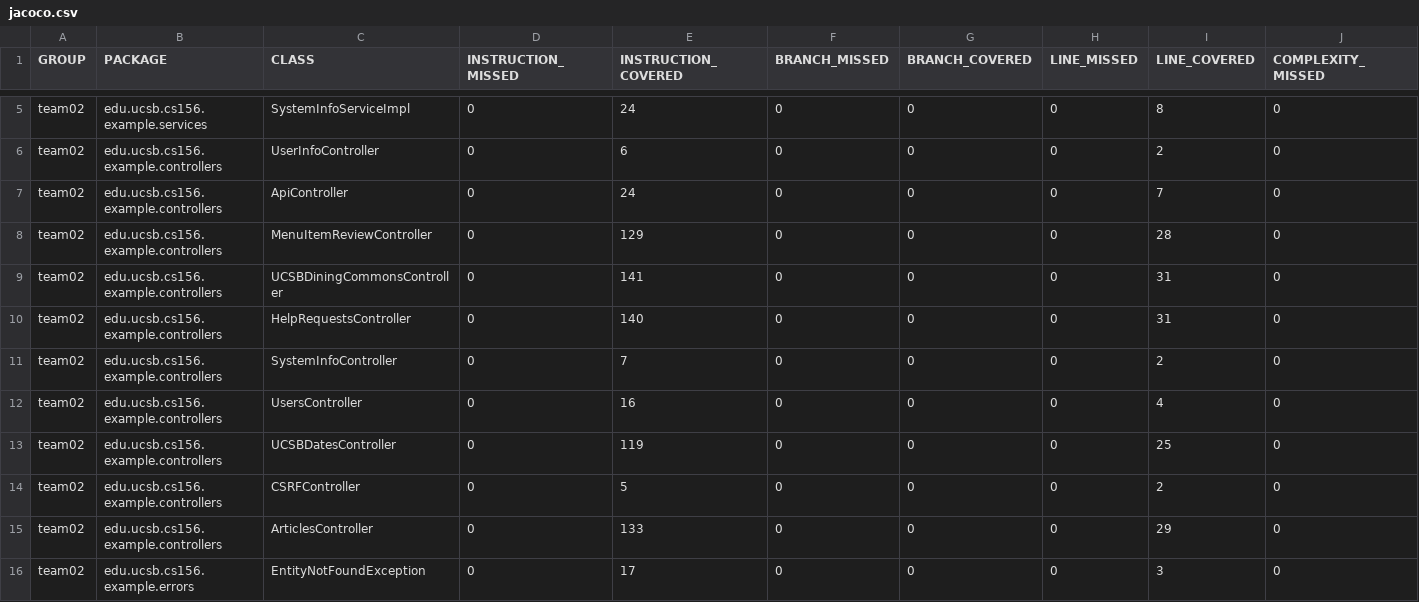
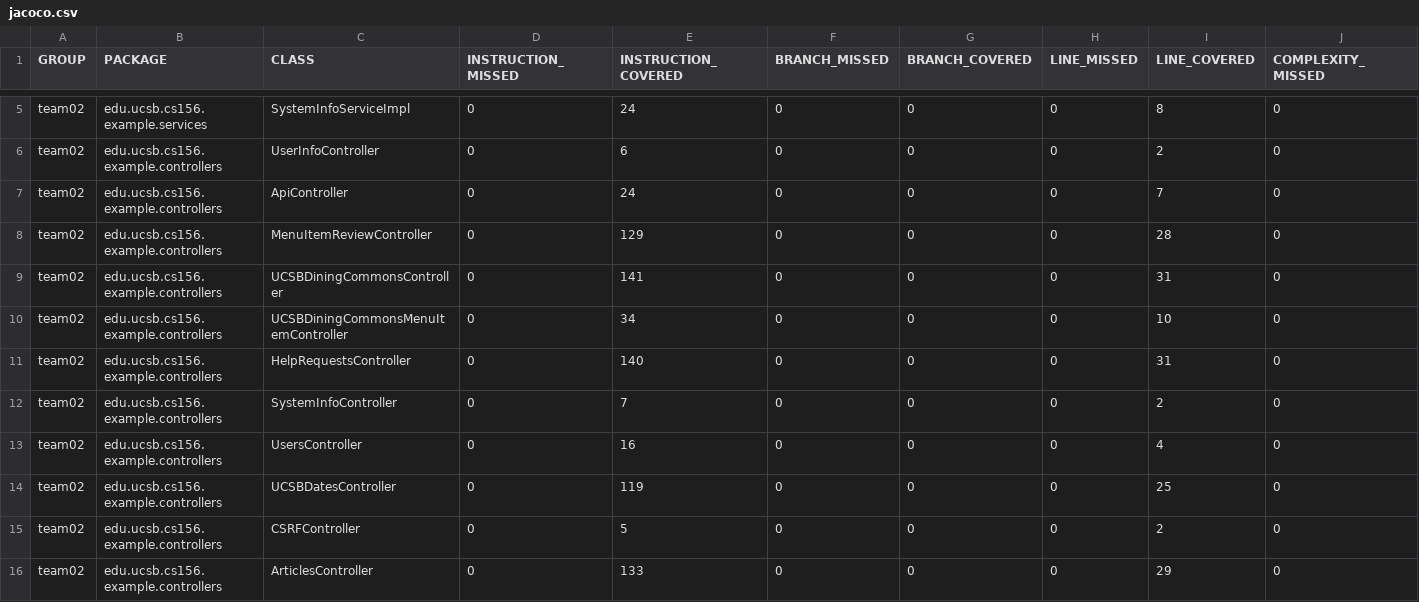
Before and after one commit to ucsb-cs156-s24/team02-s24-4pm-4, a CSV file: jacoco/jacoco.csv, drawn as a sheet; only a part is shown, gaps mark what is left out; the shorter side is filled out with more unchanged rows; rows hold the shown columns only; the diff names each change by its address in the sheet, - before the commit and + after, or states it on an @@ line.

Commit message:
Deploying to gh-pages from @ ucsb-cs156-s24/team02-s24-4pm-4@f96aba86df387fabf436292792284fa1e009aaa8 🚀

```diff
--- a/jacoco/jacoco.csv
+++ b/jacoco/jacoco.csv
+row 10: team02 | edu.ucsb.cs156.example.controllers | UCSBDiningCommonsMenuItemController | 0 | 34 | 0 | 0 | 0 | 10 | 0
```
Also changed, not shown: 7 other files.
